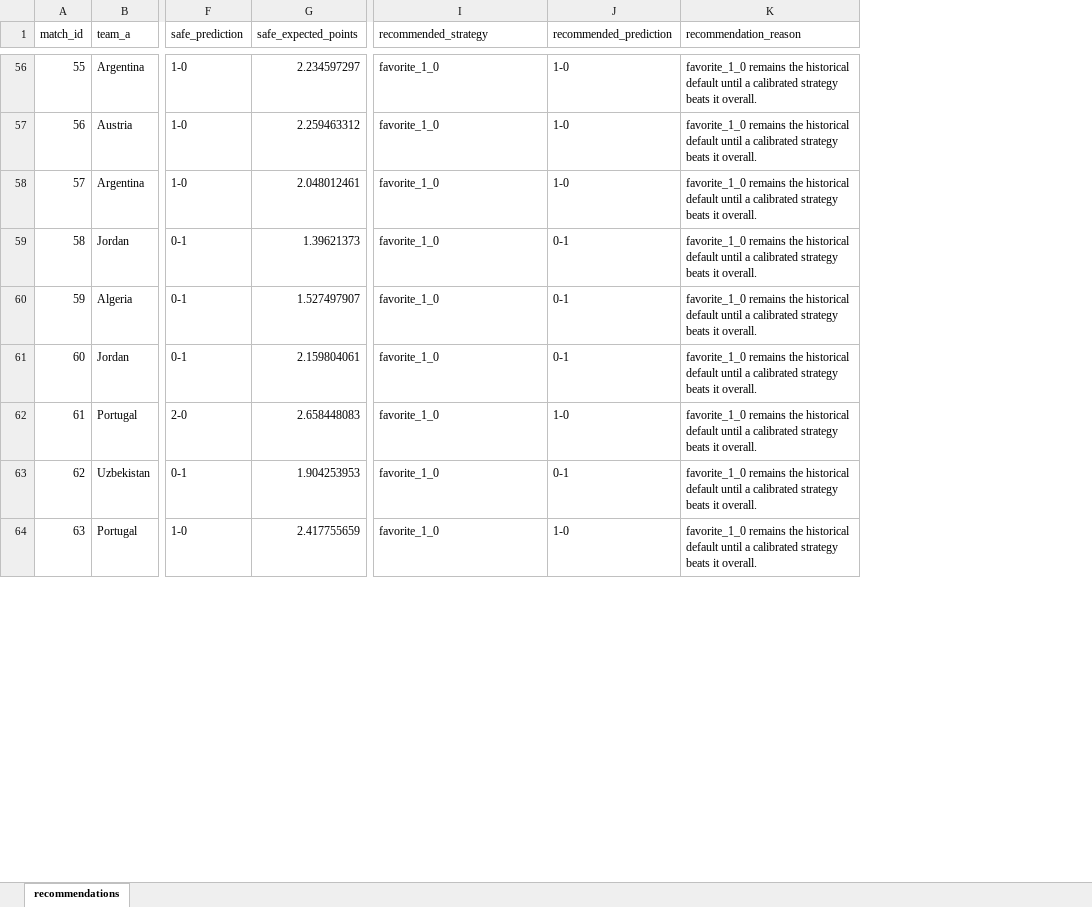
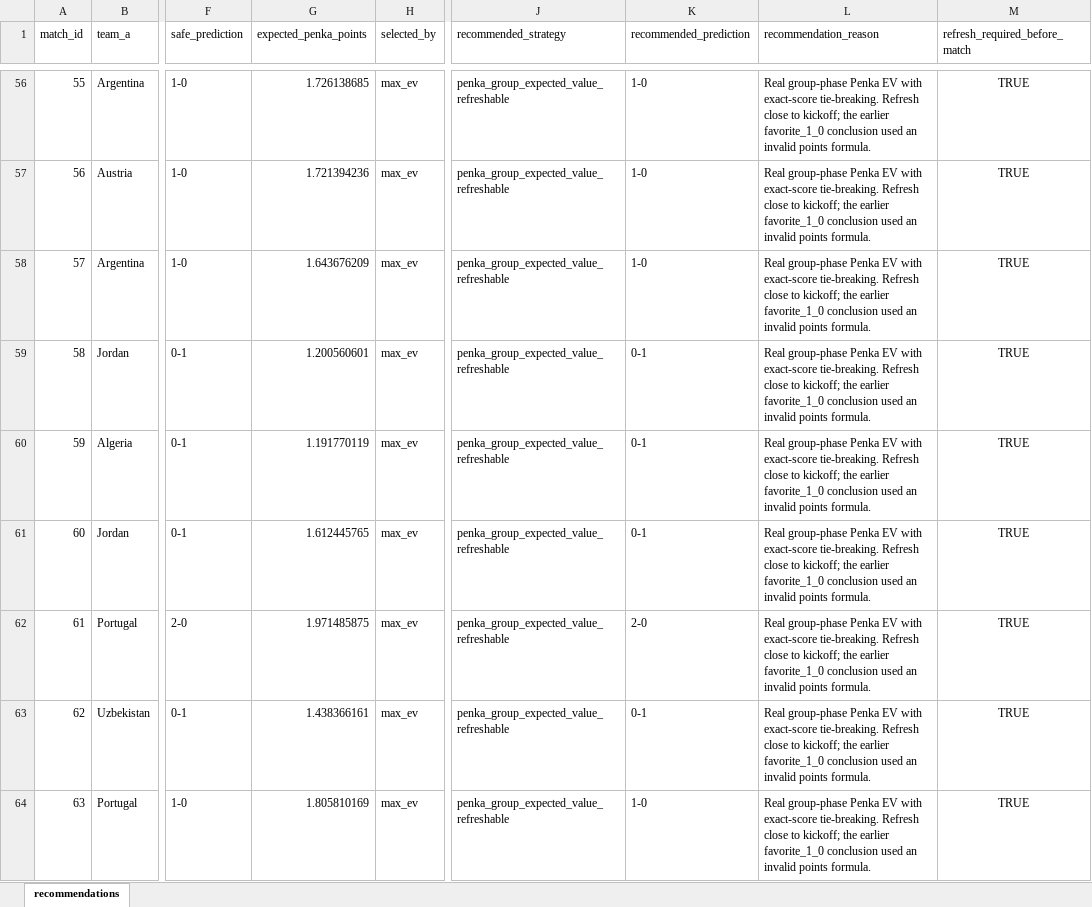
Before and after one commit to wdqgallego-git/worldcup-predictor, an Excel workbook: outputs/final_match_recommendations.xlsx, sheet recommendations, drawn as a sheet; only a part is shown, gaps mark what is left out; values as stored, in another font and other column widths than the file's, no borders; removed rows and columns are numbered as before the commit, all else as after; the diff covers the shown part only; the diff names each change by its address in the sheet, - before the commit and + after, or states it on an @@ line.

Commit message:
Add phase-aware Penka scoring and prediction workflow

```diff
--- a/outputs/final_match_recommendations.xlsx (sheet recommendations)
+++ b/outputs/final_match_recommendations.xlsx (sheet recommendations)
-column G (safe_expected_points), rows 56-64: 2.234597297 | 2.259463312 | 2.048012461 | 1.39621373 | 1.527497907 | 2.159804061 | 2.658448083 | 1.904253953 | 2.417755659
+column G (expected_penka_points), rows 56-64: 1.726138685 | 1.721394236 | 1.643676209 | 1.200560601 | 1.191770119 | 1.612445765 | 1.971485875 | 1.438366161 | 1.805810169
+column H (selected_by), rows 56-64: all max_ev
+column M (refresh_required_before_match), rows 56-64: all TRUE
-J56:J64 (recommended_strategy): favorite_1_0
+J56:J64 (recommended_strategy): penka_group_expected_value_refreshable
-L56:L64 (recommendation_reason): favorite_1_0 remains the historical default until a calibrated strategy beats it overall.
+L56:L64 (recommendation_reason): Real group-phase Penka EV with exact-score tie-breaking. Refresh close to kickoff; the earlier favorite_1_0 conclusion used an invalid points formula.
-K62 (recommended_prediction): 1-0
+K62 (recommended_prediction): 2-0
```
Also changed, not shown: 141 edited cells elsewhere in this sheet, 43 other files.
